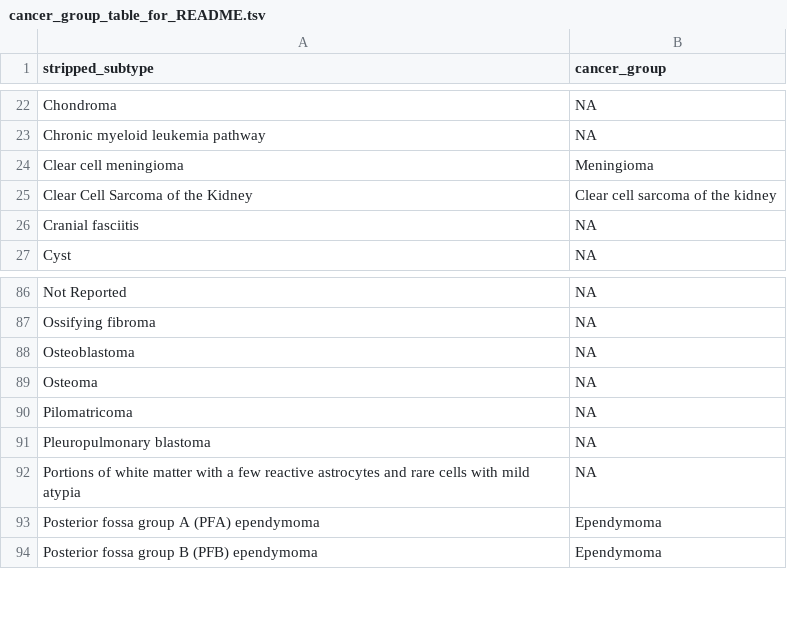
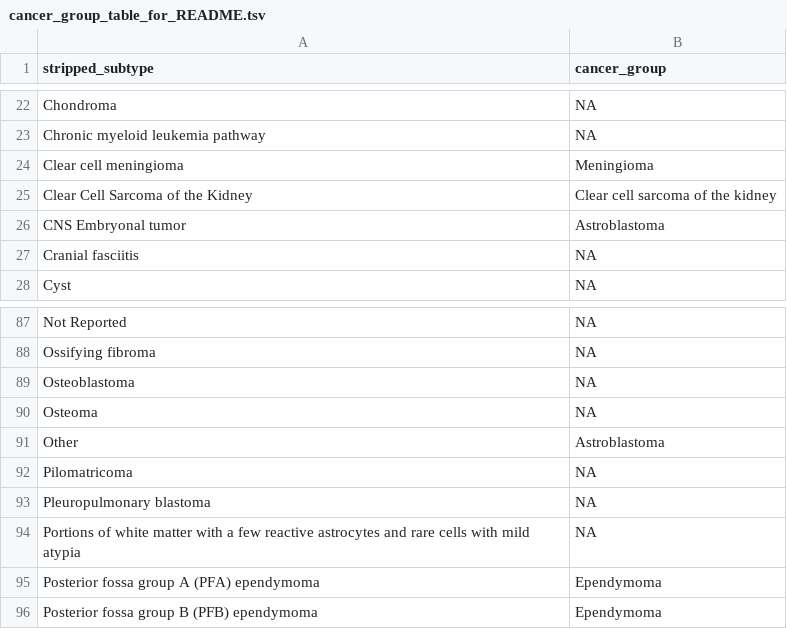
Before and after one commit to rokitalab/OpenPedCan-analysis, a TSV file: analyses/molecular-subtyping-integrate/results/cancer_group_table_for_README.tsv, drawn as a sheet; only a part is shown, gaps mark what is left out.

```diff
--- a/analyses/molecular-subtyping-integrate/results/cancer_group_table_for_README.tsv
+++ b/analyses/molecular-subtyping-integrate/results/cancer_group_table_for_README.tsv
@@ -25,2 +25,3 @@ Clear cell meningioma	Meningioma
 Clear Cell Sarcoma of the Kidney	Clear cell sarcoma of the kidney
+CNS Embryonal tumor	Astroblastoma
 Cranial fasciitis	NA
@@ -89,2 +90,3 @@ Osteoblastoma	NA
 Osteoma	NA
+Other	Astroblastoma
 Pilomatricoma	NA
```
Also changed, not shown: analyses/efo-mondo-mapping/results/efo-mondo-map-prefill.tsv, analyses/molecular-subtyping-integrate/results/discrepancies_to_check.tsv, 4 other files.
